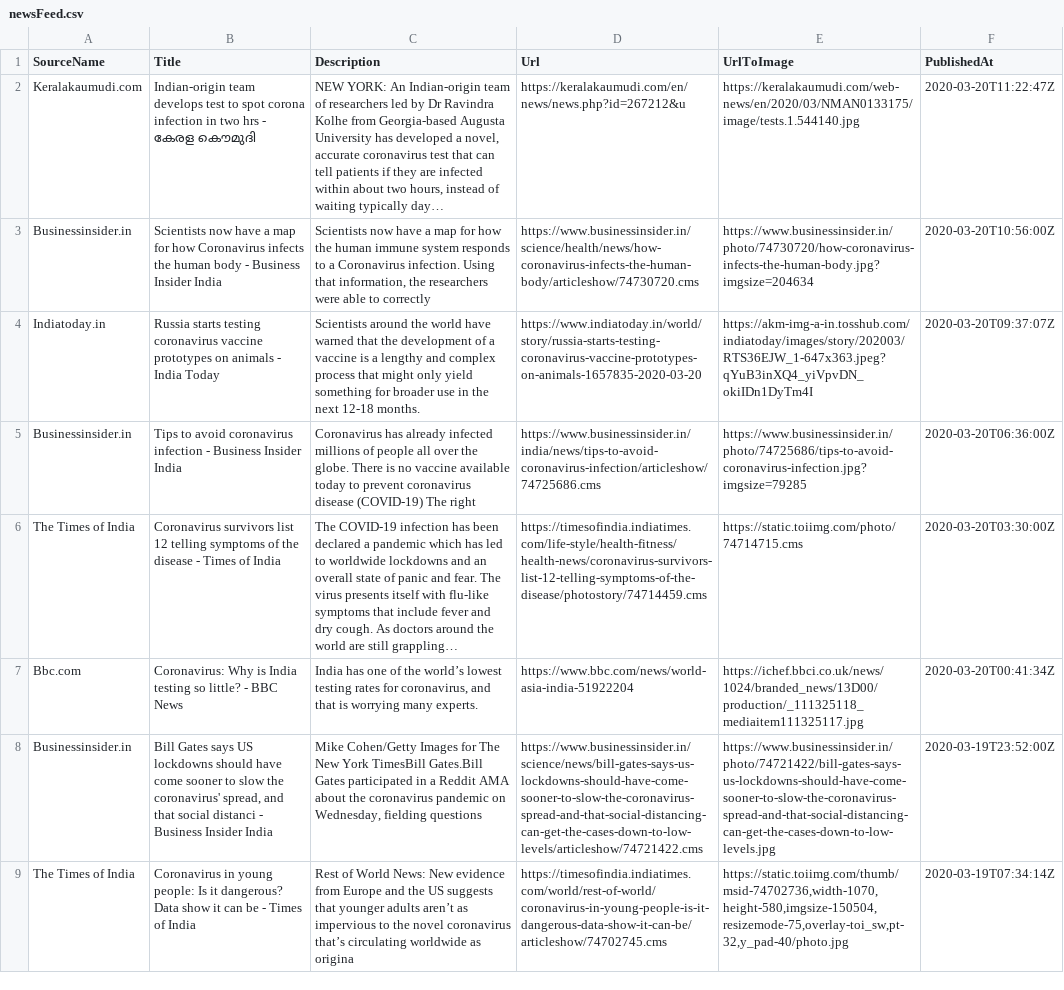
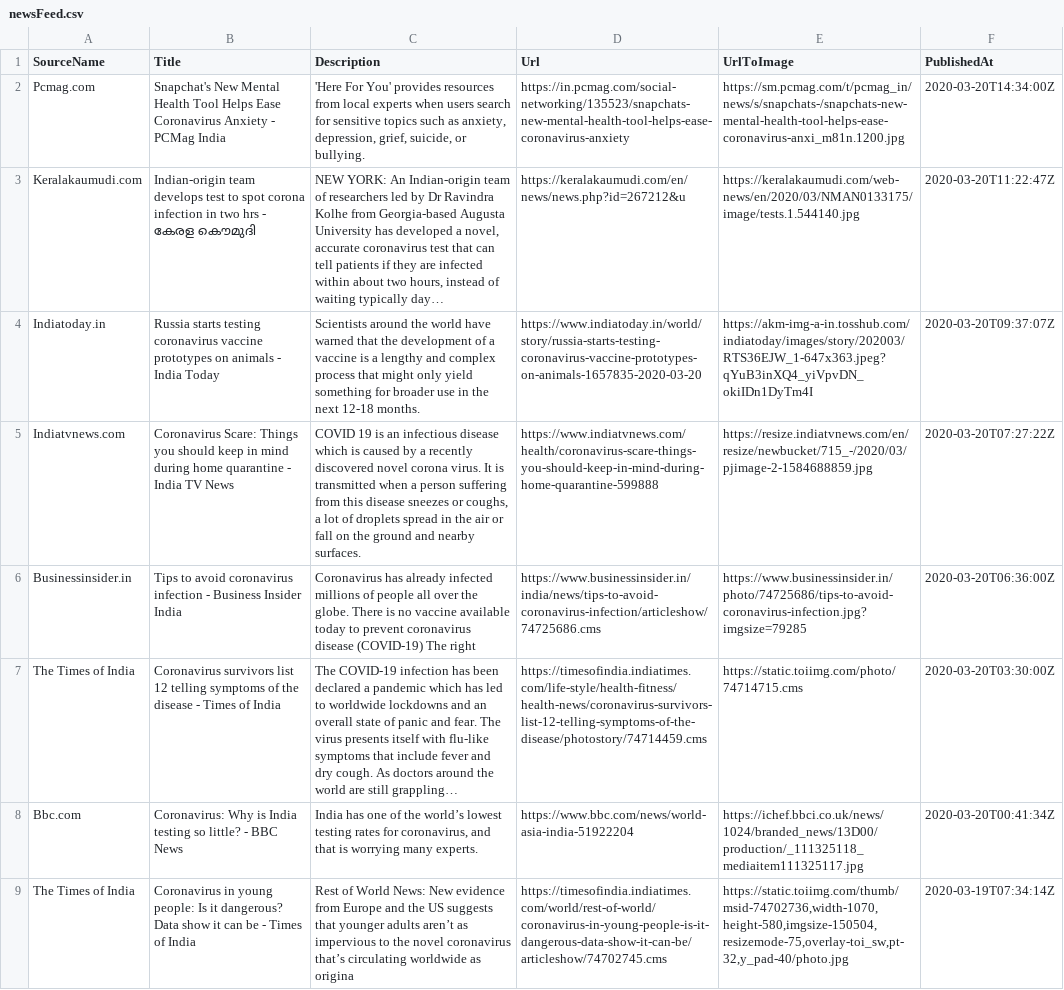
Before and after one commit to PritiShaw/Covid-19-India, a CSV file: src/data/newsFeed.csv, drawn as a sheet; removed rows and columns are numbered as before the commit, all else as after; the diff names each change by its address in the sheet, - before the commit and + after, or states it on an @@ line.

Commit message:
Stats Bot pushed at 21-03-2020_12:45AM IST

```diff
--- a/src/data/newsFeed.csv
+++ b/src/data/newsFeed.csv
+row 2: Pcmag.com | Snapchat's New Mental Health Tool Helps Ease Coronavirus Anxiety - PCMag India | 'Here For You' provides resources from local experts when users search for sensitive topics such as anxiety, depression, grief, suicide, or bullying. | https://in.pcmag.com/social-networking/135523/snapchats-new-mental-health-tool-helps-ease-coronavirus-anxiety | https://sm.pcmag.com/t/pcmag_in/news/s/snapchats-/snapchats-new-mental-health-tool-helps-ease-coronavirus-anxi_m81n.1200.jpg | 2020-03-20T14:34:00Z
-row 3: Businessinsider.in | Scientists now have a map for how Coronavirus infects the human body - Business Insider India | Scientists now have a map for how the human immune system responds to a Coronavirus infection. Using that information, the researchers were able to correctly | https://www.businessinsider.in/science/health/news/how-coronavirus-infects-the-human-body/articleshow/74730720.cms | https://www.businessinsider.in/photo/74730720/how-coronavirus-infects-the-human-body.jpg?imgsize=204634 | 2020-03-20T10:56:00Z
+row 5: Indiatvnews.com | Coronavirus Scare: Things you should keep in mind during home quarantine - India TV News | COVID 19 is an infectious disease which is caused by a recently discovered novel corona virus. It is transmitted when a person suffering from this disease sneezes or coughs, a lot of droplets spread in the air or fall on the ground and nearby surfaces. | https://www.indiatvnews.com/health/coronavirus-scare-things-you-should-keep-in-mind-during-home-quarantine-599888 | https://resize.indiatvnews.com/en/resize/newbucket/715_-/2020/03/pjimage-2-1584688859.jpg | 2020-03-20T07:27:22Z
-row 8: Businessinsider.in | Bill Gates says US lockdowns should have come sooner to slow the coronavirus' spread, and that social distanci - Business Insider India | Mike Cohen/Getty Images for The New York TimesBill Gates.Bill Gates participated in a Reddit AMA about the coronavirus pandemic on Wednesday, fielding questions | https://www.businessinsider.in/science/news/bill-gates-says-us-lockdowns-should-have-come-sooner-to-slow-the-coronavirus-spread-and-that-social-distancing-can-get-the-cases-down-to-low-levels/articleshow/74721422.cms | https://www.businessinsider.in/photo/74721422/bill-gates-says-us-lockdowns-should-have-come-sooner-to-slow-the-coronavirus-spread-and-that-social-distancing-can-get-the-cases-down-to-low-levels.jpg | 2020-03-19T23:52:00Z
```
